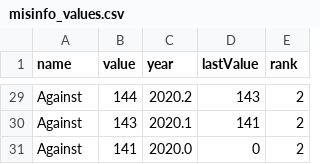
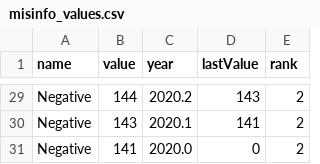
Before and after one commit to research-pub/research-pub.github.io, a CSV file: data/misinfo_values.csv, drawn as a sheet; only a part is shown, gaps mark what is left out; the diff covers the shown part only; the diff names each change by its address in the sheet, - before the commit and + after, or states it on an @@ line.

```diff
--- a/data/misinfo_values.csv
+++ b/data/misinfo_values.csv
-A29:A31 (name): Against
+A29:A31 (name): Negative
```
Also changed, not shown: 2 added rows, 2 removed rows and 27 edited cells elsewhere in this file, 1 other file.
